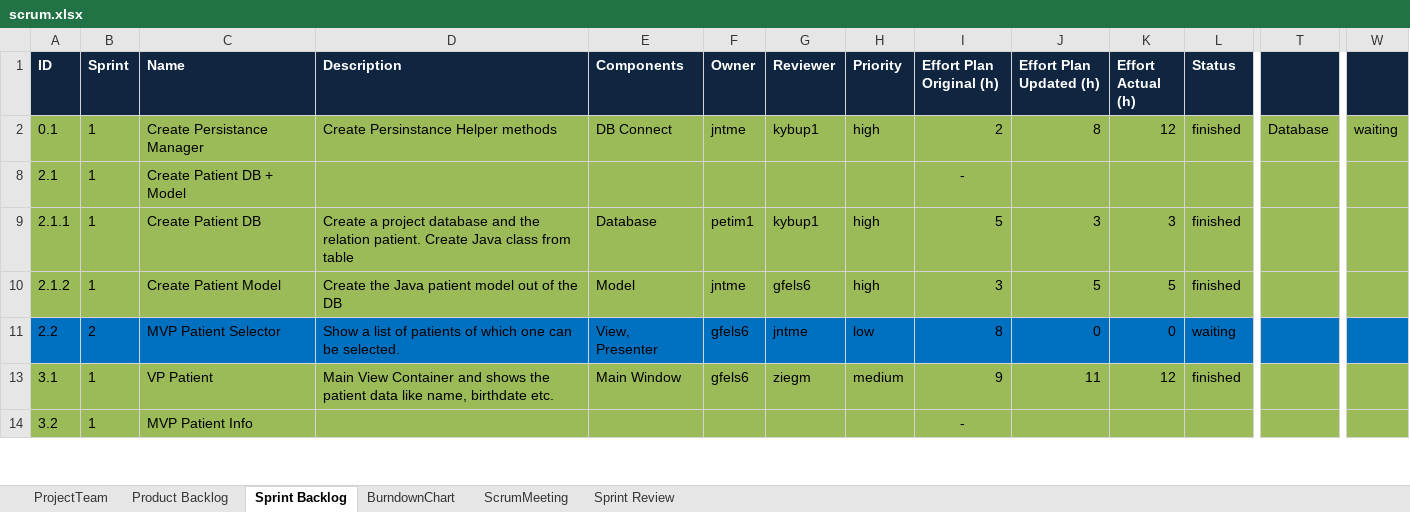
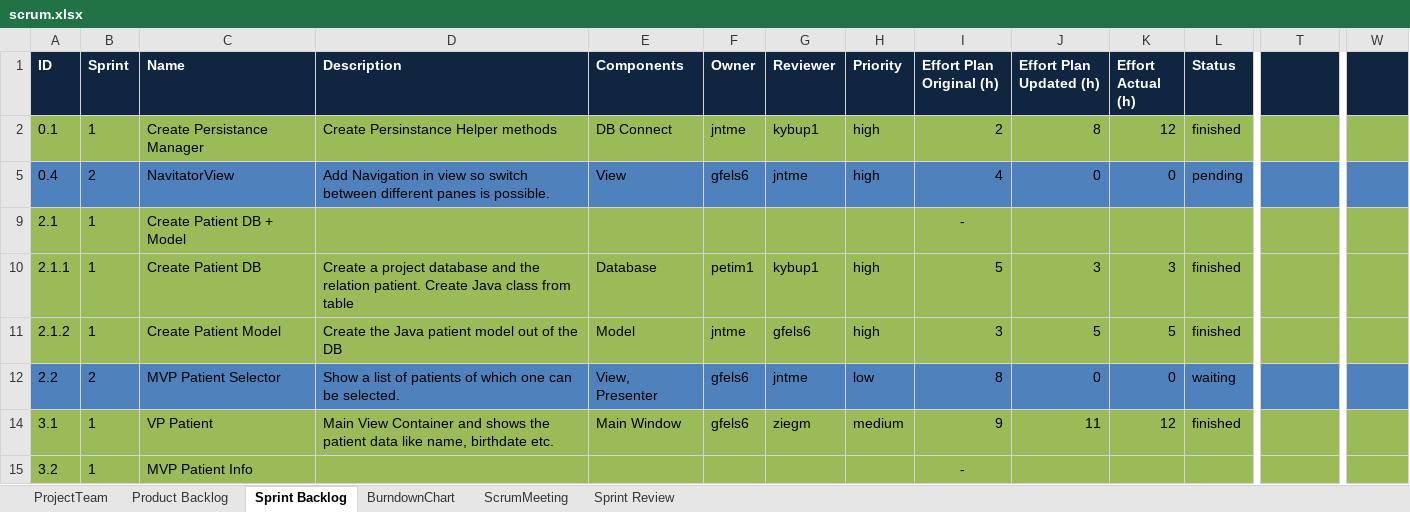
Before and after one commit to jntme/ch.bfh.btx8081.w2017.blue, an Excel workbook: doc/04-ScrumSetup/scrum.xlsx, sheet Sprint Backlog, drawn as a sheet; only a part is shown, gaps mark what is left out; values as stored, in another font and other column widths than the file's, no borders; addresses are those after the commit; rows hold the shown columns only; the diff covers the shown part only; the diff names each change by its address in the sheet, - before the commit and + after, or states it on an @@ line.

```diff
--- a/doc/04-ScrumSetup/scrum.xlsx (sheet Sprint Backlog)
+++ b/doc/04-ScrumSetup/scrum.xlsx (sheet Sprint Backlog)
-T2: Database
+T2: (empty)
-W2: waiting
+W2: (empty)
+row 5: 0.4 | 2 | NavitatorView | Add Navigation in view so switch between different panes is possible. | View | gfels6 | jntme | high | 4 | 0 | 0 | pending
-A12:W12 fill: #0070C0
+A12:W12 fill: #4F81BD
```
Also changed, not shown: 1 added row, 1 removed row, 8 edited cells and cell formats elsewhere in this sheet, formulas that keep their value, hidden cells.
